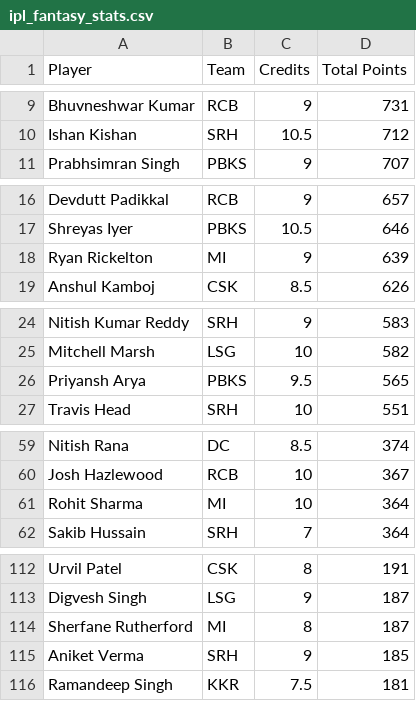
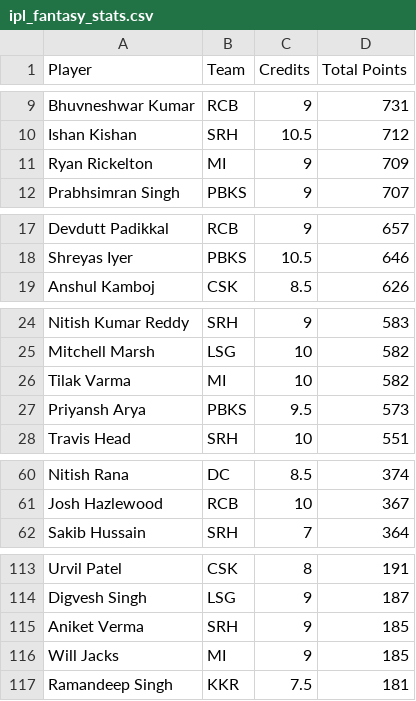
Before and after one commit to Malyala-Meghamsh/ipl-fantasy-league, a CSV file: ipl_fantasy_stats.csv, drawn as a sheet; only a part is shown, gaps mark what is left out; the diff covers the shown part only.

```diff
--- a/ipl_fantasy_stats.csv
+++ b/ipl_fantasy_stats.csv
@@ -10,2 +10,3 @@ Bhuvneshwar Kumar,RCB,9,731
 Ishan Kishan,SRH,10.5,712
+Ryan Rickelton,MI,9,709
 Prabhsimran Singh,PBKS,9,707
@@ -17,3 +18,2 @@ Devdutt Padikkal,RCB,9,657
 Shreyas Iyer,PBKS,10.5,646
-Ryan Rickelton,MI,9,639
 Anshul Kamboj,CSK,8.5,626
@@ -25,3 +25,4 @@ Nitish Kumar Reddy,SRH,9,583
 Mitchell Marsh,LSG,10,582
-Priyansh Arya,PBKS,9.5,565
+Tilak Varma,MI,10,582
+Priyansh Arya,PBKS,9.5,573
 Travis Head,SRH,10,551
@@ -60,3 +61,2 @@ Nitish Rana,DC,8.5,374
 Josh Hazlewood,RCB,10,367
-Rohit Sharma,MI,10,364
 Sakib Hussain,SRH,7,364
@@ -113,4 +114,4 @@ Urvil Patel,CSK,8,191
 Digvesh Singh,LSG,9,187
-Sherfane Rutherford,MI,8,187
 Aniket Verma,SRH,9,185
+Will Jacks,MI,9,185
 Ramandeep Singh,KKR,7.5,181
```
Also changed, not shown: 7 added rows, 7 removed rows and 1 edited cell elsewhere in this file, ipl_fantasy_stats_2026-05-14.csv, ranking_history.csv, 1 other file.
